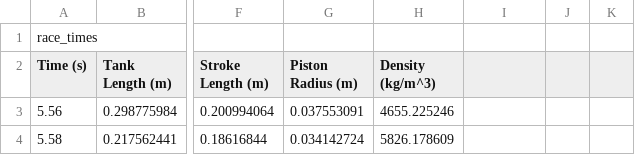
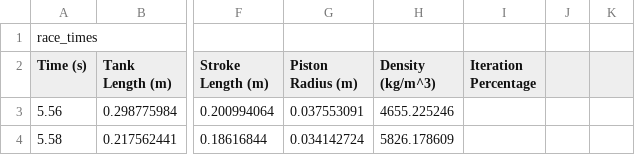
Before and after one commit to nawper02/Numerical_Methods_Team, a CSV file: race_times.csv, drawn as a sheet; only a part is shown, gaps mark what is left out; the diff names each change by its address in the sheet, - before the commit and + after, or states it on an @@ line.

```diff
--- a/race_times.csv
+++ b/race_times.csv
-I2: (empty)
+I2: Iteration Percentage
```
Also changed, not shown: 2 other files.
